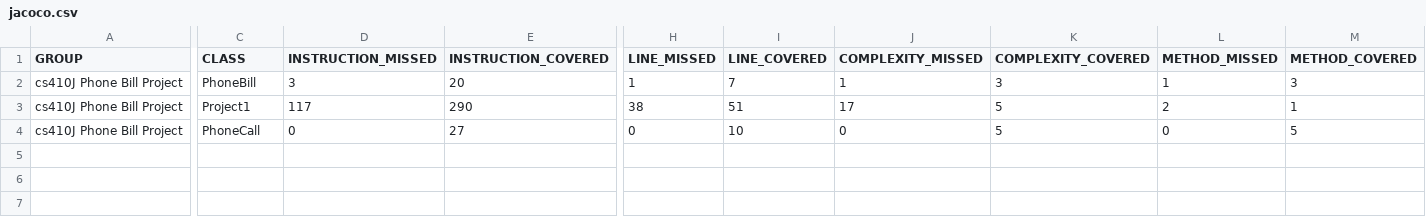
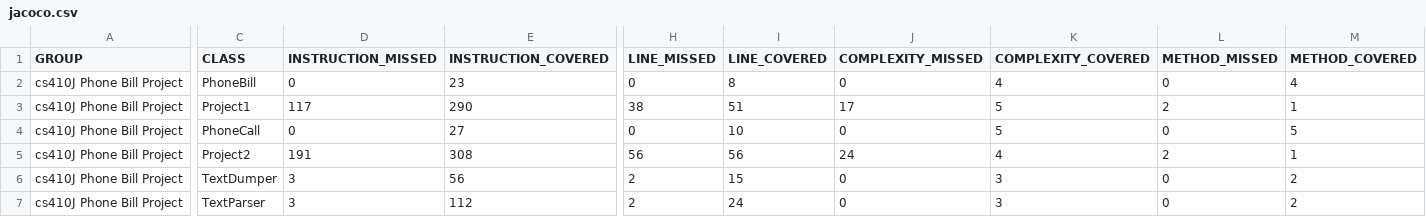
Before and after one commit to tommyrojo/CS410J, a CSV file: phonebill/target/site/jacoco-it/jacoco.csv, drawn as a sheet; only a part is shown, gaps mark what is left out; rows hold the shown columns only; the diff names each change by its address in the sheet, - before the commit and + after, or states it on an @@ line.

Commit message:
checking in changes for Project2

```diff
--- a/phonebill/target/site/jacoco-it/jacoco.csv
+++ b/phonebill/target/site/jacoco-it/jacoco.csv
-D2 (INSTRUCTION_MISSED): 3
+D2 (INSTRUCTION_MISSED): 0
-E2 (INSTRUCTION_COVERED): 20
+E2 (INSTRUCTION_COVERED): 23
-H2 (LINE_MISSED): 1
+H2 (LINE_MISSED): 0
-I2 (LINE_COVERED): 7
+I2 (LINE_COVERED): 8
-J2 (COMPLEXITY_MISSED): 1
+J2 (COMPLEXITY_MISSED): 0
-K2 (COMPLEXITY_COVERED): 3
+K2 (COMPLEXITY_COVERED): 4
-L2 (METHOD_MISSED): 1
+L2 (METHOD_MISSED): 0
-M2 (METHOD_COVERED): 3
+M2 (METHOD_COVERED): 4
+row 5: cs410J Phone Bill Project | Project2 | 191 | 308 | 56 | 56 | 24 | 4 | 2 | 1
+row 6: cs410J Phone Bill Project | TextDumper | 3 | 56 | 2 | 15 | 0 | 3 | 0 | 2
+row 7: cs410J Phone Bill Project | TextParser | 3 | 112 | 2 | 24 | 0 | 3 | 0 | 2
```
Also changed, not shown: 41 other files.
